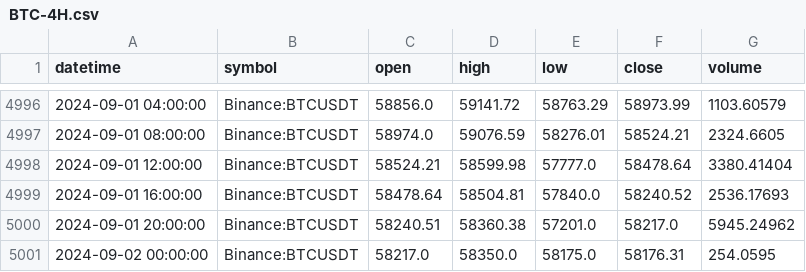
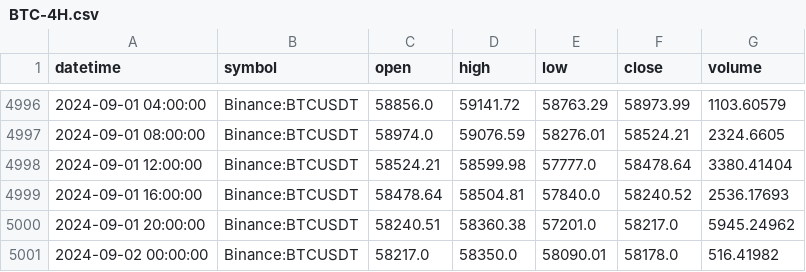
Before and after one commit to Rain1047/uchu_trade, a CSV file: backend/data_center/kline_data/BTC-4H.csv, drawn as a sheet; only a part is shown, gaps mark what is left out.

```diff
--- a/backend/data_center/kline_data/BTC-4H.csv
+++ b/backend/data_center/kline_data/BTC-4H.csv
@@ -5000,2 +5000,2 @@ datetime,symbol,open,high,low,close,volume
 2024-09-01 20:00:00,Binance:BTCUSDT,58240.51,58360.38,57201.0,58217.0,5945.24962
-2024-09-02 00:00:00,Binance:BTCUSDT,58217.0,58350.0,58175.0,58176.31,254.0595
+2024-09-02 00:00:00,Binance:BTCUSDT,58217.0,58350.0,58090.01,58178.0,516.41982
```
Also changed, not shown: backend/data_center/kline_data/ETH-4H.csv, backend/data_center/kline_data/SOL-1D.csv, 1 other file.
